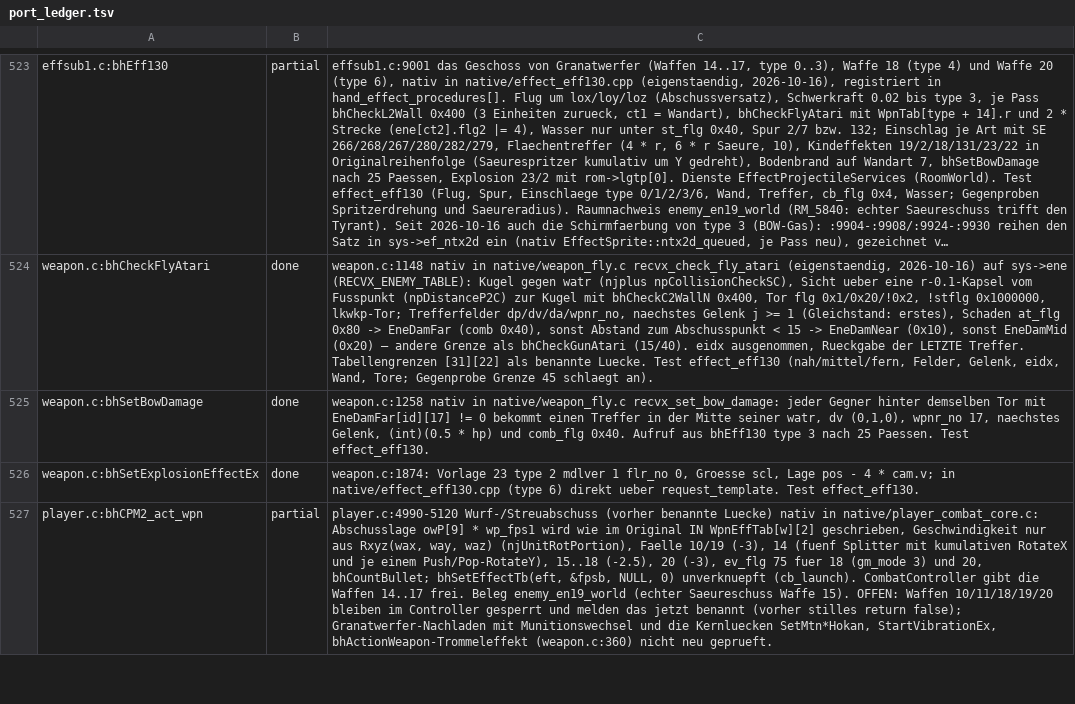
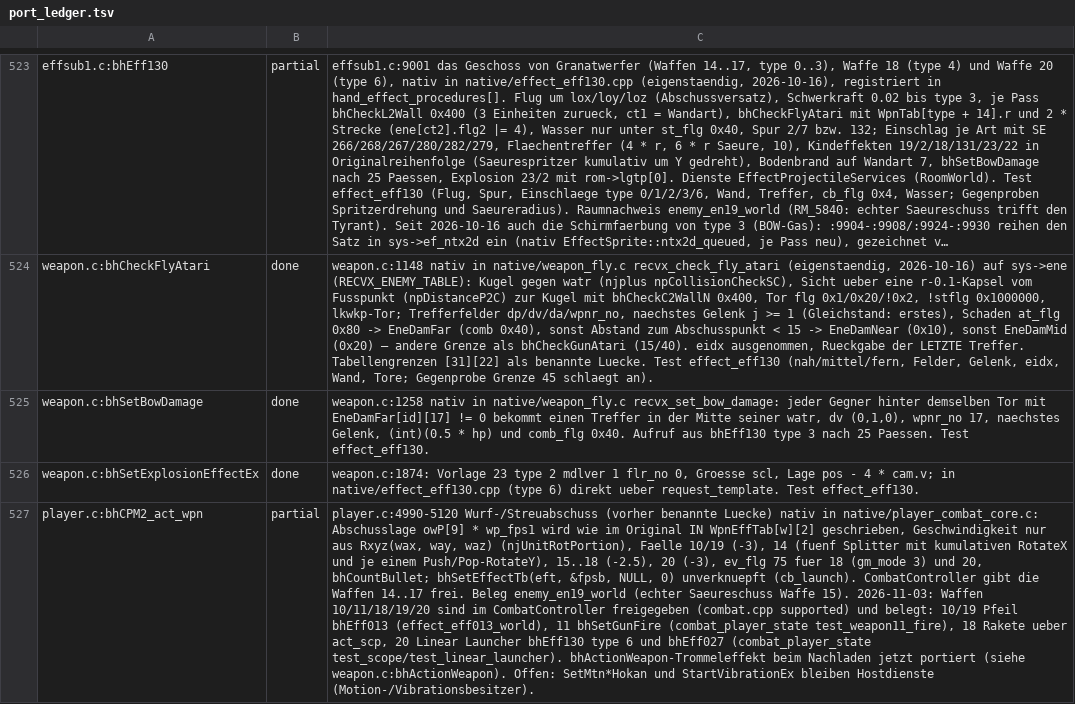
Before and after one commit to Patt92/recvx-native, a TSV file: docs/port_ledger.tsv, drawn as a sheet; only a part is shown, gaps mark what is left out; long unchanged cells end in …; the diff covers the shown part only; the diff names each change by its address in the sheet, - before the commit and + after, or states it on an @@ line.

Commit message:
Grenade launcher drum effect: bhActionWeapon flg 0x800000 ported
weapon.c:360-394: each drum step during the reload runs bhCalcModel(obwp[0])
and requests bhEff002 type 9 at owP[2] * (-0.5, 0, 1), size 2/2/0.4 *
sin(min(ang, 16384)), via the sys->ef template (was a named gap). The host
supplies owP[2] from the right weapon model's object tree
(WeaponAsset::right_node_matrix: bhCalcModel flg 0x80 + bhCalcTree), only
objP[2].ang[1] replaced. Tests combat_player_state test_grenade_drum and
player_weapon_number (real weapon 14 model), both with counter-checks.
Stale ledger note on weapons 10/11/18/19/20 corrected (enabled and tested).
Report: 83.9 % fully evidenced (624/744).

```diff
--- a/docs/port_ledger.tsv
+++ b/docs/port_ledger.tsv
-C527: …Waffe 15). OFFEN: Waffen 10/11/18/19/20 bleiben im Controller gesperrt und melden das jetzt benannt (vorher stilles return false); Granatwerfer-Nachladen mit Munitionswechsel und die Kernluecken SetMtn*Hokan, StartVibrationEx, bhActionWeapon-Trommeleffekt (weapon.c:360) nicht neu geprueft.
+C527: …Waffe 15). 2026-11-03: Waffen 10/11/18/19/20 sind im CombatController freigegeben (combat.cpp supported) und belegt: 10/19 Pfeil bhEff013 (effect_eff013_world), 11 bhSetGunFire (combat_player_state test_weapon11_fire), 18 Rakete ueber act_scp, 20 Linear Launcher bhEff130 type 6 und bhEff027 (combat_player_state test_scope/test_linear_launcher). bhActionWeapon-Trommeleffekt beim Nachladen jetzt portiert (siehe weapon.c:bhActionWeapon). Offen: SetMtn*Hokan und StartVibrationEx bleiben Hostdienste (Motion-/Vibrationsbesitzer).
```
Also changed, not shown: 1 added row elsewhere in this file, 9 other files.
